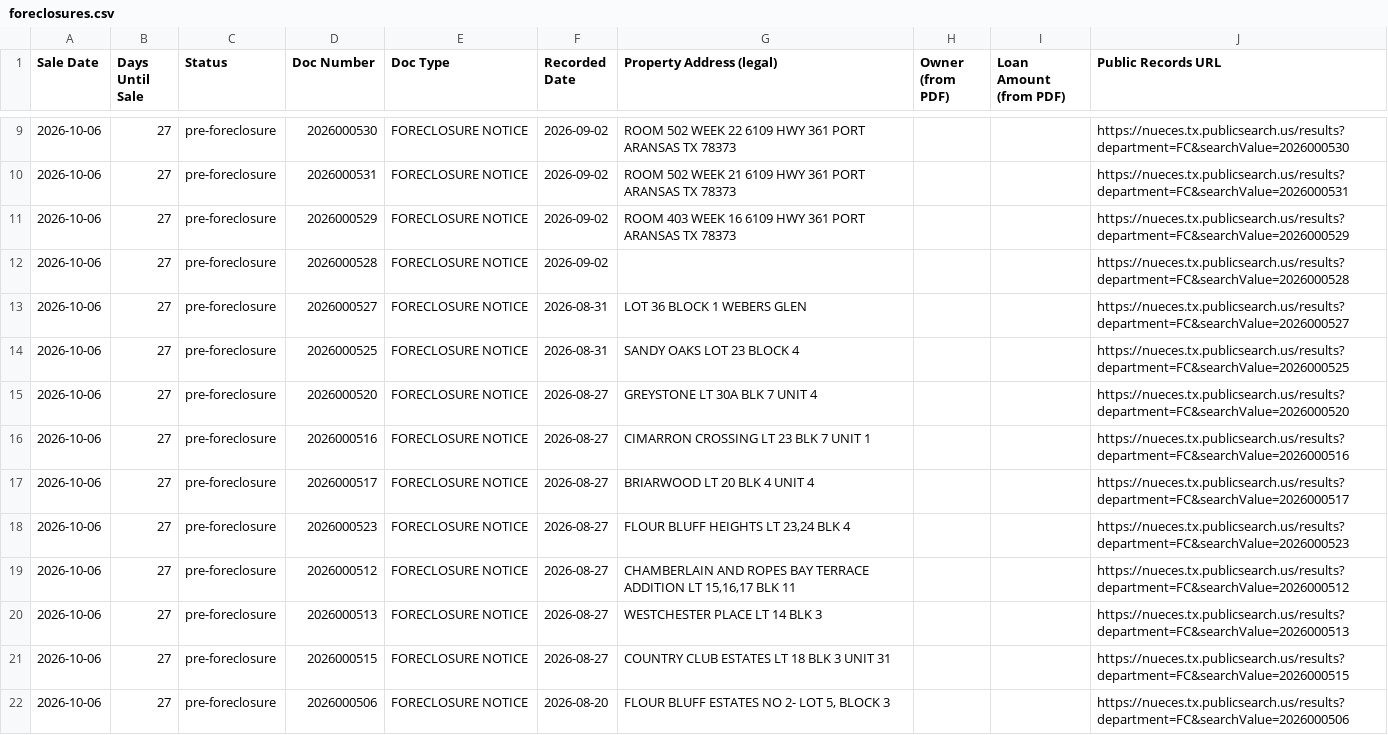
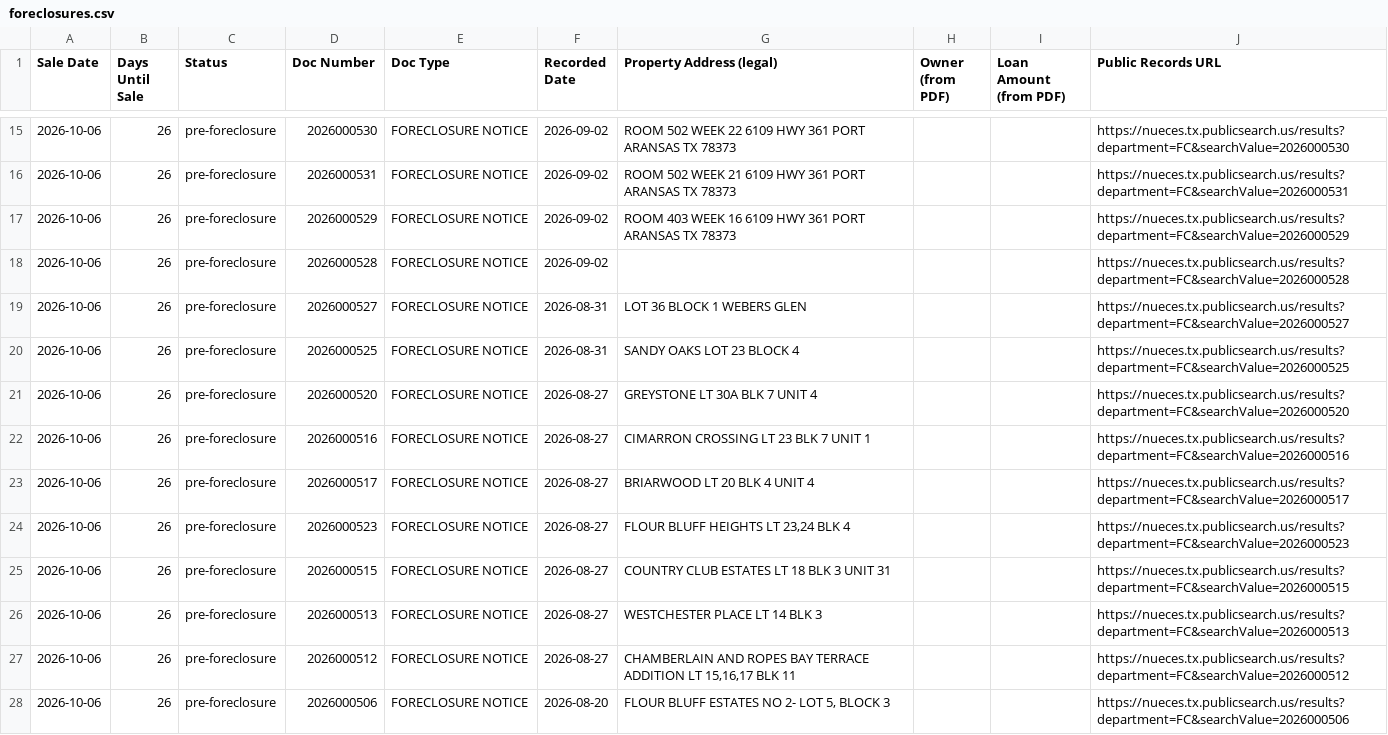
Before and after one commit to sbrios85/nueces-leads, a CSV file: data/foreclosures.csv, drawn as a sheet; only a part is shown, gaps mark what is left out; the diff covers the shown part only.

```diff
--- a/data/foreclosures.csv
+++ b/data/foreclosures.csv
@@ -9,14 +15,14 @@ Sale Date,Days Until Sale,Status,Doc Number,Doc Type,Recorded Date,Property Addr
-2026-10-06,27,pre-foreclosure,2026000530,FORECLOSURE NOTICE,2026-09-02,ROOM 502 WEEK 22 6109 HWY 361 PORT ARANSAS TX 78373,,,https://nueces.tx.publicsearch.us/results?department=FC&searchValue=2026000530
-2026-10-06,27,pre-foreclosure,2026000531,FORECLOSURE NOTICE,2026-09-02,ROOM 502 WEEK 21 6109 HWY 361 PORT ARANSAS TX 78373,,,https://nueces.tx.publicsearch.us/results?department=FC&searchValue=2026000531
-2026-10-06,27,pre-foreclosure,2026000529,FORECLOSURE NOTICE,2026-09-02,ROOM 403 WEEK 16 6109 HWY 361 PORT ARANSAS TX 78373,,,https://nueces.tx.publicsearch.us/results?department=FC&searchValue=2026000529
-2026-10-06,27,pre-foreclosure,2026000528,FORECLOSURE NOTICE,2026-09-02,,,,https://nueces.tx.publicsearch.us/results?department=FC&searchValue=2026000528
-2026-10-06,27,pre-foreclosure,2026000527,FORECLOSURE NOTICE,2026-08-31,LOT 36 BLOCK 1 WEBERS GLEN,,,https://nueces.tx.publicsearch.us/results?department=FC&searchValue=2026000527
-2026-10-06,27,pre-foreclosure,2026000525,FORECLOSURE NOTICE,2026-08-31,SANDY OAKS  LOT 23 BLOCK 4,,,https://nueces.tx.publicsearch.us/results?department=FC&searchValue=2026000525
-2026-10-06,27,pre-foreclosure,2026000520,FORECLOSURE NOTICE,2026-08-27,GREYSTONE LT 30A BLK 7 UNIT 4,,,https://nueces.tx.publicsearch.us/results?department=FC&searchValue=2026000520
-2026-10-06,27,pre-foreclosure,2026000516,FORECLOSURE NOTICE,2026-08-27,CIMARRON CROSSING LT 23 BLK 7 UNIT 1,,,https://nueces.tx.publicsearch.us/results?department=FC&searchValue=2026000516
-2026-10-06,27,pre-foreclosure,2026000517,FORECLOSURE NOTICE,2026-08-27,BRIARWOOD LT 20 BLK 4 UNIT 4,,,https://nueces.tx.publicsearch.us/results?department=FC&searchValue=2026000517
-2026-10-06,27,pre-foreclosure,2026000523,FORECLOSURE NOTICE,2026-08-27,"FLOUR BLUFF HEIGHTS LT 23,24 BLK 4",,,https://nueces.tx.publicsearch.us/results?department=FC&searchValue=2026000523
-2026-10-06,27,pre-foreclosure,2026000512,FORECLOSURE NOTICE,2026-08-27,"CHAMBERLAIN AND ROPES BAY TERRACE ADDITION LT 15,16,17 BLK 11",,,https://nueces.tx.publicsearch.us/results?department=FC&searchValue=2026000512
-2026-10-06,27,pre-foreclosure,2026000513,FORECLOSURE NOTICE,2026-08-27,WESTCHESTER PLACE LT 14 BLK 3,,,https://nueces.tx.publicsearch.us/results?department=FC&searchValue=2026000513
-2026-10-06,27,pre-foreclosure,2026000515,FORECLOSURE NOTICE,2026-08-27,COUNTRY CLUB ESTATES LT 18 BLK 3 UNIT 31,,,https://nueces.tx.publicsearch.us/results?department=FC&searchValue=2026000515
-2026-10-06,27,pre-foreclosure,2026000506,FORECLOSURE NOTICE,2026-08-20,"FLOUR BLUFF ESTATES NO 2- LOT 5, BLOCK 3",,,https://nueces.tx.publicsearch.us/results?department=FC&searchValue=2026000506
+2026-10-06,26,pre-foreclosure,2026000530,FORECLOSURE NOTICE,2026-09-02,ROOM 502 WEEK 22 6109 HWY 361 PORT ARANSAS TX 78373,,,https://nueces.tx.publicsearch.us/results?department=FC&searchValue=2026000530
+2026-10-06,26,pre-foreclosure,2026000531,FORECLOSURE NOTICE,2026-09-02,ROOM 502 WEEK 21 6109 HWY 361 PORT ARANSAS TX 78373,,,https://nueces.tx.publicsearch.us/results?department=FC&searchValue=2026000531
+2026-10-06,26,pre-foreclosure,2026000529,FORECLOSURE NOTICE,2026-09-02,ROOM 403 WEEK 16 6109 HWY 361 PORT ARANSAS TX 78373,,,https://nueces.tx.publicsearch.us/results?department=FC&searchValue=2026000529
+2026-10-06,26,pre-foreclosure,2026000528,FORECLOSURE NOTICE,2026-09-02,,,,https://nueces.tx.publicsearch.us/results?department=FC&searchValue=2026000528
+2026-10-06,26,pre-foreclosure,2026000527,FORECLOSURE NOTICE,2026-08-31,LOT 36 BLOCK 1 WEBERS GLEN,,,https://nueces.tx.publicsearch.us/results?department=FC&searchValue=2026000527
+2026-10-06,26,pre-foreclosure,2026000525,FORECLOSURE NOTICE,2026-08-31,SANDY OAKS  LOT 23 BLOCK 4,,,https://nueces.tx.publicsearch.us/results?department=FC&searchValue=2026000525
+2026-10-06,26,pre-foreclosure,2026000520,FORECLOSURE NOTICE,2026-08-27,GREYSTONE LT 30A BLK 7 UNIT 4,,,https://nueces.tx.publicsearch.us/results?department=FC&searchValue=2026000520
+2026-10-06,26,pre-foreclosure,2026000516,FORECLOSURE NOTICE,2026-08-27,CIMARRON CROSSING LT 23 BLK 7 UNIT 1,,,https://nueces.tx.publicsearch.us/results?department=FC&searchValue=2026000516
+2026-10-06,26,pre-foreclosure,2026000517,FORECLOSURE NOTICE,2026-08-27,BRIARWOOD LT 20 BLK 4 UNIT 4,,,https://nueces.tx.publicsearch.us/results?department=FC&searchValue=2026000517
+2026-10-06,26,pre-foreclosure,2026000523,FORECLOSURE NOTICE,2026-08-27,"FLOUR BLUFF HEIGHTS LT 23,24 BLK 4",,,https://nueces.tx.publicsearch.us/results?department=FC&searchValue=2026000523
+2026-10-06,26,pre-foreclosure,2026000515,FORECLOSURE NOTICE,2026-08-27,COUNTRY CLUB ESTATES LT 18 BLK 3 UNIT 31,,,https://nueces.tx.publicsearch.us/results?department=FC&searchValue=2026000515
+2026-10-06,26,pre-foreclosure,2026000513,FORECLOSURE NOTICE,2026-08-27,WESTCHESTER PLACE LT 14 BLK 3,,,https://nueces.tx.publicsearch.us/results?department=FC&searchValue=2026000513
+2026-10-06,26,pre-foreclosure,2026000512,FORECLOSURE NOTICE,2026-08-27,"CHAMBERLAIN AND ROPES BAY TERRACE ADDITION LT 15,16,17 BLK 11",,,https://nueces.tx.publicsearch.us/results?department=FC&searchValue=2026000512
+2026-10-06,26,pre-foreclosure,2026000506,FORECLOSURE NOTICE,2026-08-20,"FLOUR BLUFF ESTATES NO 2- LOT 5, BLOCK 3",,,https://nueces.tx.publicsearch.us/results?department=FC&searchValue=2026000506
```
Also changed, not shown: 12 added rows and 51 edited cells elsewhere in this file, 6 other files.
